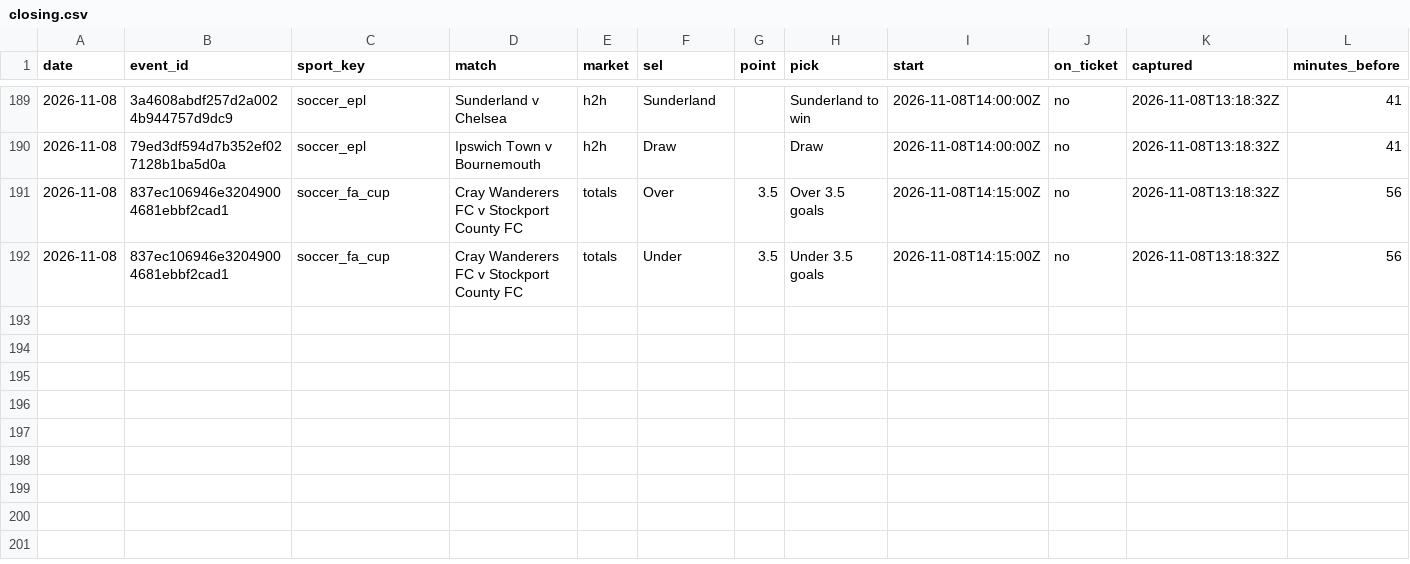
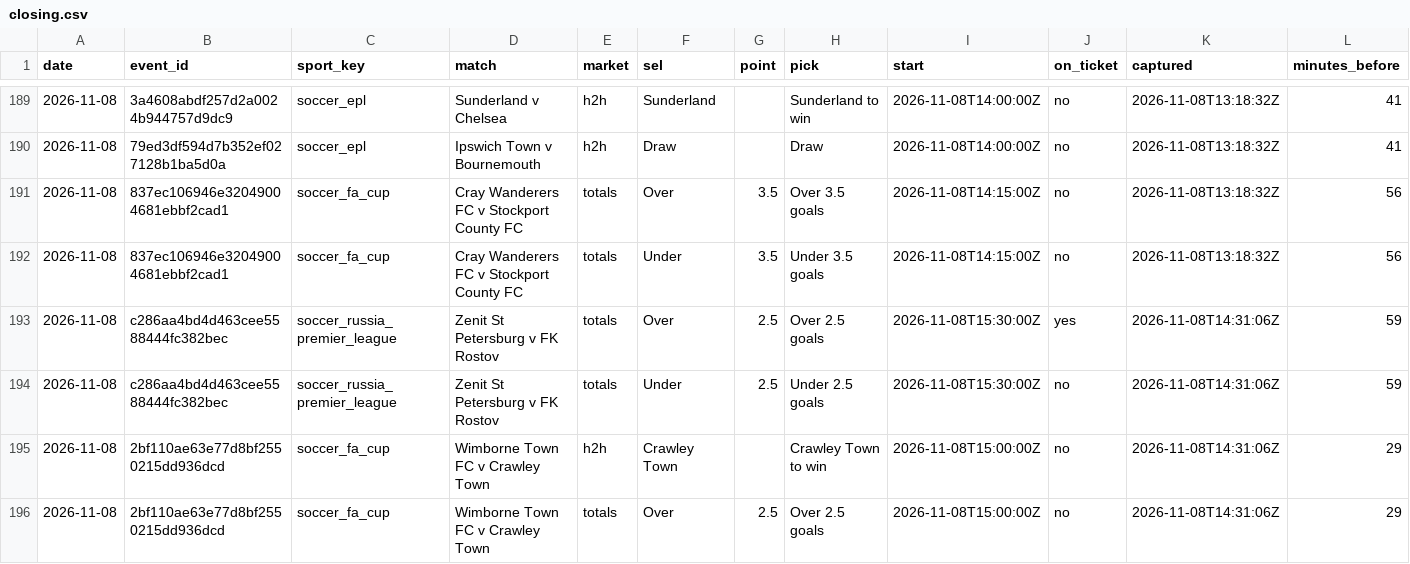
Before and after one commit to tralesmile/kockajse, a CSV file: data/closing.csv, drawn as a sheet; only a part is shown, gaps mark what is left out; rows hold the shown columns only; the diff names each change by its address in the sheet, - before the commit and + after, or states it on an @@ line.

Commit message:
Update closing prices

```diff
--- a/data/closing.csv
+++ b/data/closing.csv
+row 193: 2026-11-08 | c286aa4bd4d463cee5588444fc382bec | soccer_russia_premier_league | Zenit St Petersburg v FK Rostov | totals | Over | 2.5 | Over 2.5 goals | 2026-11-08T15:30:00Z | yes | 2026-11-08T14:31:06Z | 59
+row 194: 2026-11-08 | c286aa4bd4d463cee5588444fc382bec | soccer_russia_premier_league | Zenit St Petersburg v FK Rostov | totals | Under | 2.5 | Under 2.5 goals | 2026-11-08T15:30:00Z | no | 2026-11-08T14:31:06Z | 59
+row 195: 2026-11-08 | 2bf110ae63e77d8bf2550215dd936dcd | soccer_fa_cup | Wimborne Town FC v Crawley Town | h2h | Crawley Town |  | Crawley Town to win | 2026-11-08T15:00:00Z | no | 2026-11-08T14:31:06Z | 29
+row 196: 2026-11-08 | 2bf110ae63e77d8bf2550215dd936dcd | soccer_fa_cup | Wimborne Town FC v Crawley Town | totals | Over | 2.5 | Over 2.5 goals | 2026-11-08T15:00:00Z | no | 2026-11-08T14:31:06Z | 29
```
Also changed, not shown: 2 other files.
